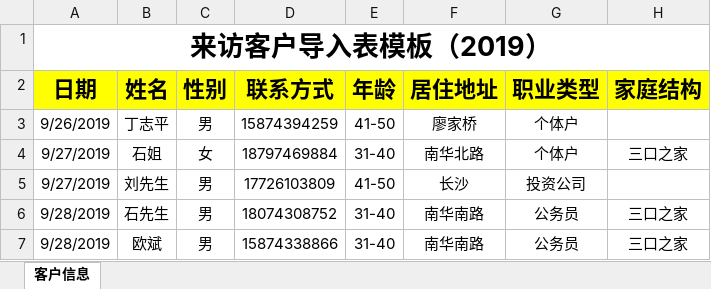
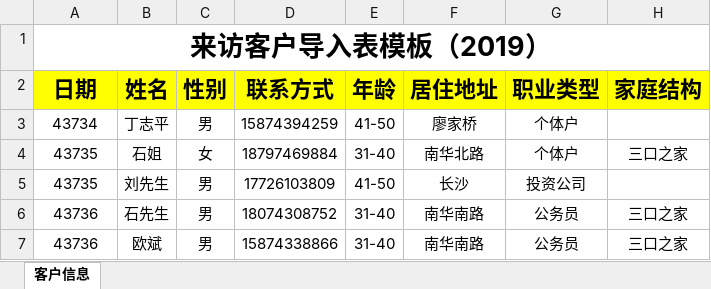
Before and after one commit to learnCmy/hhzy, an Excel workbook: src/main/resources/excel-template/customerTemplate.xlsx, sheet 客户信息, drawn as a sheet; only a part is shown; values as stored, in another font and other column widths than the file's, no borders; the diff names each change by its address in the sheet, - before the commit and + after, or states it on an @@ line.

```diff
--- a/src/main/resources/excel-template/customerTemplate.xlsx (sheet 客户信息)
+++ b/src/main/resources/excel-template/customerTemplate.xlsx (sheet 客户信息)
-A3 (日期): 9/26/2019
+A3 (日期): 43734
-A4:A5 (日期): 9/27/2019
+A4:A5 (日期): 43735
-A6:A7 (日期): 9/28/2019
+A6:A7 (日期): 43736
```
Also changed, not shown: src/main/resources/excel-template/customer.xlsx, src/main/resources/excel-template/sign1.xlsx, 20 other files.
